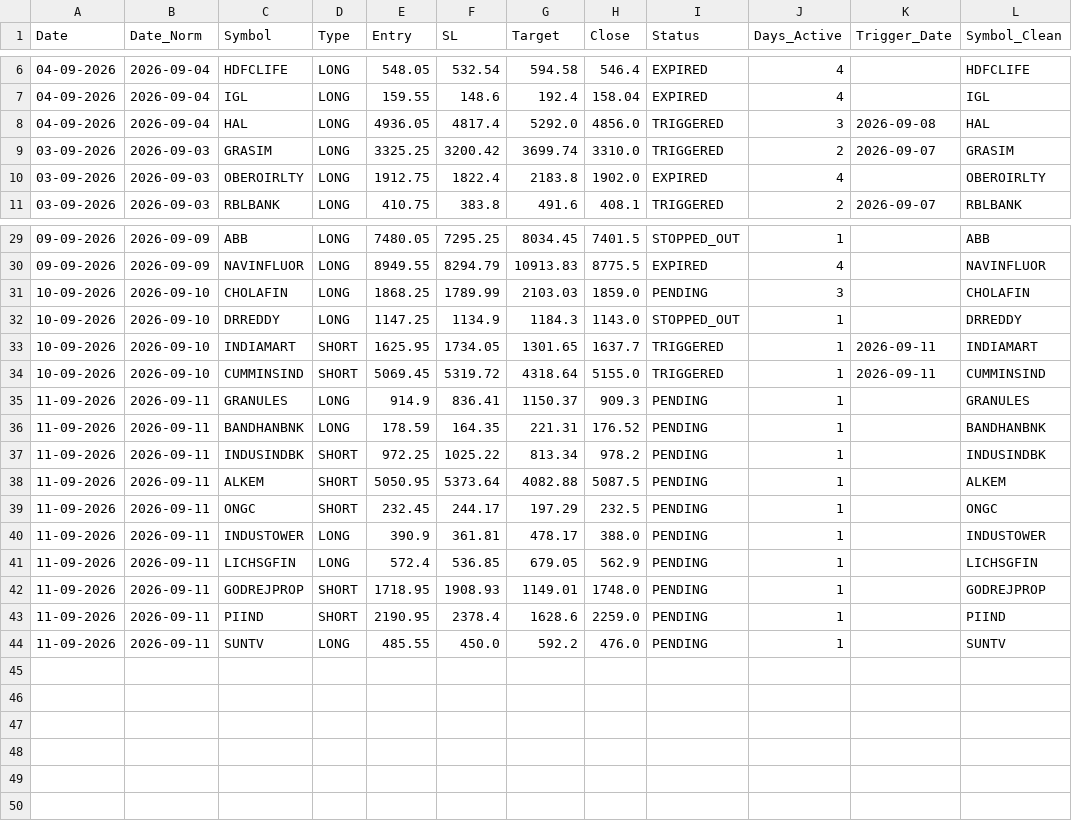
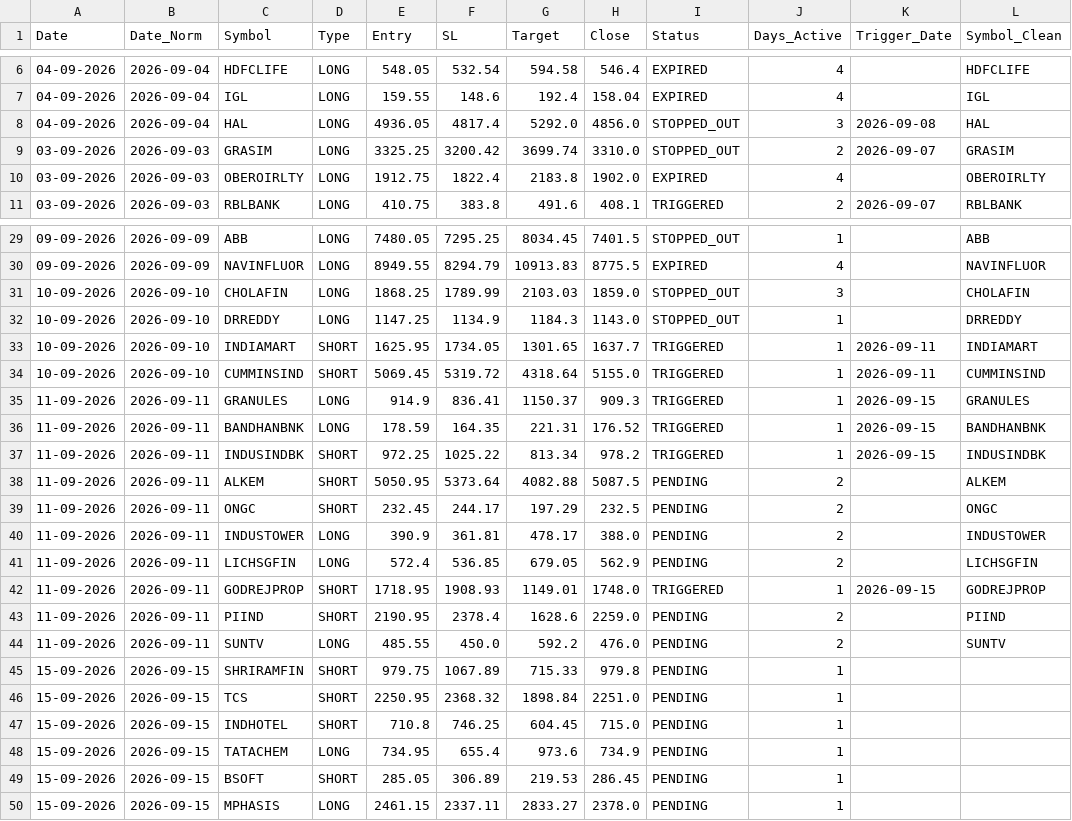
Before and after one commit to Brahmastra-tech/brahmastra-scanner, a CSV file: data/active_watchlist.csv, drawn as a sheet; only a part is shown, gaps mark what is left out; the diff covers the shown part only.

```diff
--- a/data/active_watchlist.csv
+++ b/data/active_watchlist.csv
@@ -7,4 +7,4 @@ Date,Date_Norm,Symbol,Type,Entry,SL,Target,Close,Status,Days_Active,Trigger_Date
 04-09-2026,2026-09-04,IGL,LONG,159.55,148.6,192.4,158.04,EXPIRED,4,,IGL
-04-09-2026,2026-09-04,HAL,LONG,4936.05,4817.4,5292.0,4856.0,TRIGGERED,3,2026-09-08,HAL
-03-09-2026,2026-09-03,GRASIM,LONG,3325.25,3200.42,3699.74,3310.0,TRIGGERED,2,2026-09-07,GRASIM
+04-09-2026,2026-09-04,HAL,LONG,4936.05,4817.4,5292.0,4856.0,STOPPED_OUT,3,2026-09-08,HAL
+03-09-2026,2026-09-03,GRASIM,LONG,3325.25,3200.42,3699.74,3310.0,STOPPED_OUT,2,2026-09-07,GRASIM
 03-09-2026,2026-09-03,OBEROIRLTY,LONG,1912.75,1822.4,2183.8,1902.0,EXPIRED,4,,OBEROIRLTY
@@ -30,3 +30,3 @@ Date,Date_Norm,Symbol,Type,Entry,SL,Target,Close,Status,Days_Active,Trigger_Date
 09-09-2026,2026-09-09,NAVINFLUOR,LONG,8949.55,8294.79,10913.83,8775.5,EXPIRED,4,,NAVINFLUOR
-10-09-2026,2026-09-10,CHOLAFIN,LONG,1868.25,1789.99,2103.03,1859.0,PENDING,3,,CHOLAFIN
+10-09-2026,2026-09-10,CHOLAFIN,LONG,1868.25,1789.99,2103.03,1859.0,STOPPED_OUT,3,,CHOLAFIN
 10-09-2026,2026-09-10,DRREDDY,LONG,1147.25,1134.9,1184.3,1143.0,STOPPED_OUT,1,,DRREDDY
@@ -34,11 +34,17 @@ Date,Date_Norm,Symbol,Type,Entry,SL,Target,Close,Status,Days_Active,Trigger_Date
 10-09-2026,2026-09-10,CUMMINSIND,SHORT,5069.45,5319.72,4318.64,5155.0,TRIGGERED,1,2026-09-11,CUMMINSIND
-11-09-2026,2026-09-11,GRANULES,LONG,914.9,836.41,1150.37,909.3,PENDING,1,,GRANULES
-11-09-2026,2026-09-11,BANDHANBNK,LONG,178.59,164.35,221.31,176.52,PENDING,1,,BANDHANBNK
-11-09-2026,2026-09-11,INDUSINDBK,SHORT,972.25,1025.22,813.34,978.2,PENDING,1,,INDUSINDBK
-11-09-2026,2026-09-11,ALKEM,SHORT,5050.95,5373.64,4082.88,5087.5,PENDING,1,,ALKEM
-11-09-2026,2026-09-11,ONGC,SHORT,232.45,244.17,197.29,232.5,PENDING,1,,ONGC
-11-09-2026,2026-09-11,INDUSTOWER,LONG,390.9,361.81,478.17,388.0,PENDING,1,,INDUSTOWER
-11-09-2026,2026-09-11,LICHSGFIN,LONG,572.4,536.85,679.05,562.9,PENDING,1,,LICHSGFIN
-11-09-2026,2026-09-11,GODREJPROP,SHORT,1718.95,1908.93,1149.01,1748.0,PENDING,1,,GODREJPROP
-11-09-2026,2026-09-11,PIIND,SHORT,2190.95,2378.4,1628.6,2259.0,PENDING,1,,PIIND
-11-09-2026,2026-09-11,SUNTV,LONG,485.55,450.0,592.2,476.0,PENDING,1,,SUNTV
+11-09-2026,2026-09-11,GRANULES,LONG,914.9,836.41,1150.37,909.3,TRIGGERED,1,2026-09-15,GRANULES
+11-09-2026,2026-09-11,BANDHANBNK,LONG,178.59,164.35,221.31,176.52,TRIGGERED,1,2026-09-15,BANDHANBNK
+11-09-2026,2026-09-11,INDUSINDBK,SHORT,972.25,1025.22,813.34,978.2,TRIGGERED,1,2026-09-15,INDUSINDBK
+11-09-2026,2026-09-11,ALKEM,SHORT,5050.95,5373.64,4082.88,5087.5,PENDING,2,,ALKEM
+11-09-2026,2026-09-11,ONGC,SHORT,232.45,244.17,197.29,232.5,PENDING,2,,ONGC
+11-09-2026,2026-09-11,INDUSTOWER,LONG,390.9,361.81,478.17,388.0,PENDING,2,,INDUSTOWER
+11-09-2026,2026-09-11,LICHSGFIN,LONG,572.4,536.85,679.05,562.9,PENDING,2,,LICHSGFIN
+11-09-2026,2026-09-11,GODREJPROP,SHORT,1718.95,1908.93,1149.01,1748.0,TRIGGERED,1,2026-09-15,GODREJPROP
+11-09-2026,2026-09-11,PIIND,SHORT,2190.95,2378.4,1628.6,2259.0,PENDING,2,,PIIND
+11-09-2026,2026-09-11,SUNTV,LONG,485.55,450.0,592.2,476.0,PENDING,2,,SUNTV
+15-09-2026,2026-09-15,SHRIRAMFIN,SHORT,979.75,1067.89,715.33,979.8,PENDING,1,,
+15-09-2026,2026-09-15,TCS,SHORT,2250.95,2368.32,1898.84,2251.0,PENDING,1,,
+15-09-2026,2026-09-15,INDHOTEL,SHORT,710.8,746.25,604.45,715.0,PENDING,1,,
+15-09-2026,2026-09-15,TATACHEM,LONG,734.95,655.4,973.6,734.9,PENDING,1,,
+15-09-2026,2026-09-15,BSOFT,SHORT,285.05,306.89,219.53,286.45,PENDING,1,,
+15-09-2026,2026-09-15,MPHASIS,LONG,2461.15,2337.11,2833.27,2378.0,PENDING,1,,
```
Also changed, not shown: 1 edited cell elsewhere in this file, data/signals.csv, 1 other file.
